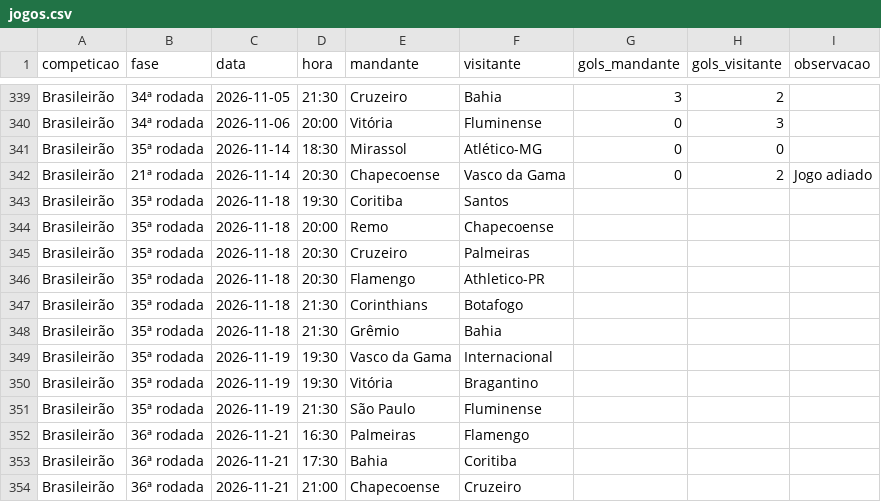
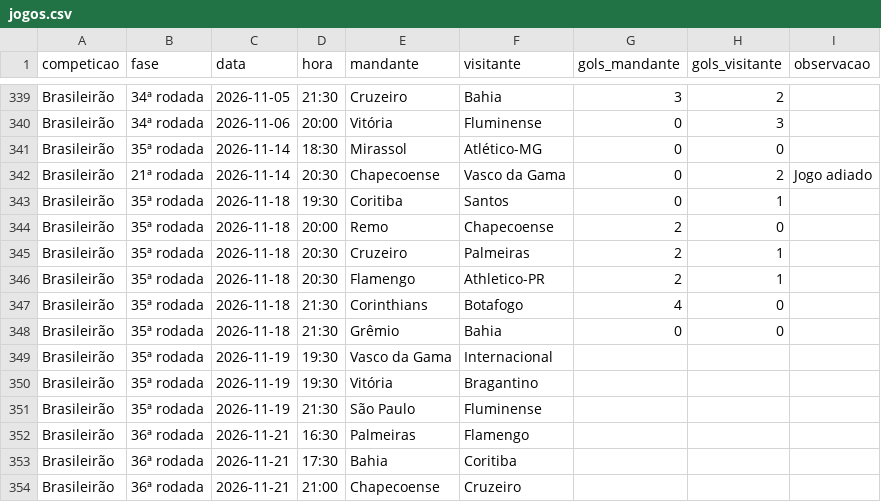
Before and after one commit to alanhassan951/painel-brasileirao, a CSV file: dados/jogos.csv, drawn as a sheet; only a part is shown, gaps mark what is left out.

```diff
--- a/dados/jogos.csv
+++ b/dados/jogos.csv
@@ -342,8 +342,8 @@ Brasileirão,35ª rodada,2026-11-14,18:30,Mirassol,Atlético-MG,0,0,
 Brasileirão,21ª rodada,2026-11-14,20:30,Chapecoense,Vasco da Gama,0,2,Jogo adiado
-Brasileirão,35ª rodada,2026-11-18,19:30,Coritiba,Santos,,,
-Brasileirão,35ª rodada,2026-11-18,20:00,Remo,Chapecoense,,,
-Brasileirão,35ª rodada,2026-11-18,20:30,Cruzeiro,Palmeiras,,,
-Brasileirão,35ª rodada,2026-11-18,20:30,Flamengo,Athletico-PR,,,
-Brasileirão,35ª rodada,2026-11-18,21:30,Corinthians,Botafogo,,,
-Brasileirão,35ª rodada,2026-11-18,21:30,Grêmio,Bahia,,,
+Brasileirão,35ª rodada,2026-11-18,19:30,Coritiba,Santos,0,1,
+Brasileirão,35ª rodada,2026-11-18,20:00,Remo,Chapecoense,2,0,
+Brasileirão,35ª rodada,2026-11-18,20:30,Cruzeiro,Palmeiras,2,1,
+Brasileirão,35ª rodada,2026-11-18,20:30,Flamengo,Athletico-PR,2,1,
+Brasileirão,35ª rodada,2026-11-18,21:30,Corinthians,Botafogo,4,0,
+Brasileirão,35ª rodada,2026-11-18,21:30,Grêmio,Bahia,0,0,
 Brasileirão,35ª rodada,2026-11-19,19:30,Vasco da Gama,Internacional,,,
```
